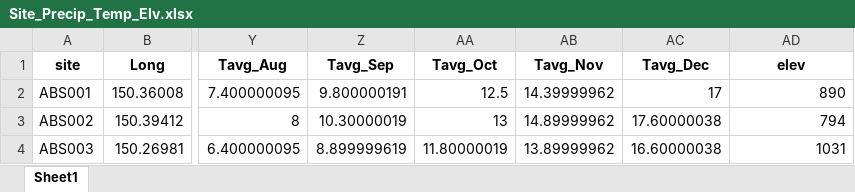
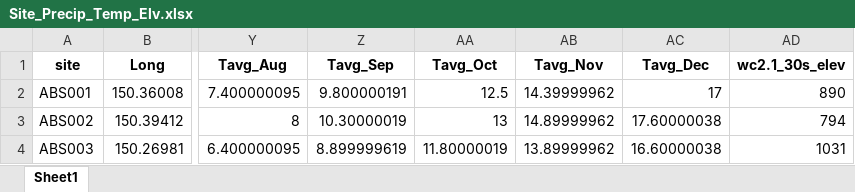
Before and after one commit to SolomonMM876/ABS_FIRE_MYCO, an Excel workbook: Processed_data/Site_Precip_Temp_Elv.xlsx, sheet Sheet1, drawn as a sheet; only a part is shown, gaps mark what is left out; values as stored, in another font and other column widths than the file's, no borders; the diff names each change by its address in the sheet, - before the commit and + after, or states it on an @@ line.

```diff
--- a/Processed_data/Site_Precip_Temp_Elv.xlsx (sheet Sheet1)
+++ b/Processed_data/Site_Precip_Temp_Elv.xlsx (sheet Sheet1)
-AD1: elev
+AD1: wc2.1_30s_elev
```
Also changed, not shown: Amaia/All_Bag_Site_Info.xlsx, Processed_data/All_Bag_Site_Info.xlsx, 24 other files.
